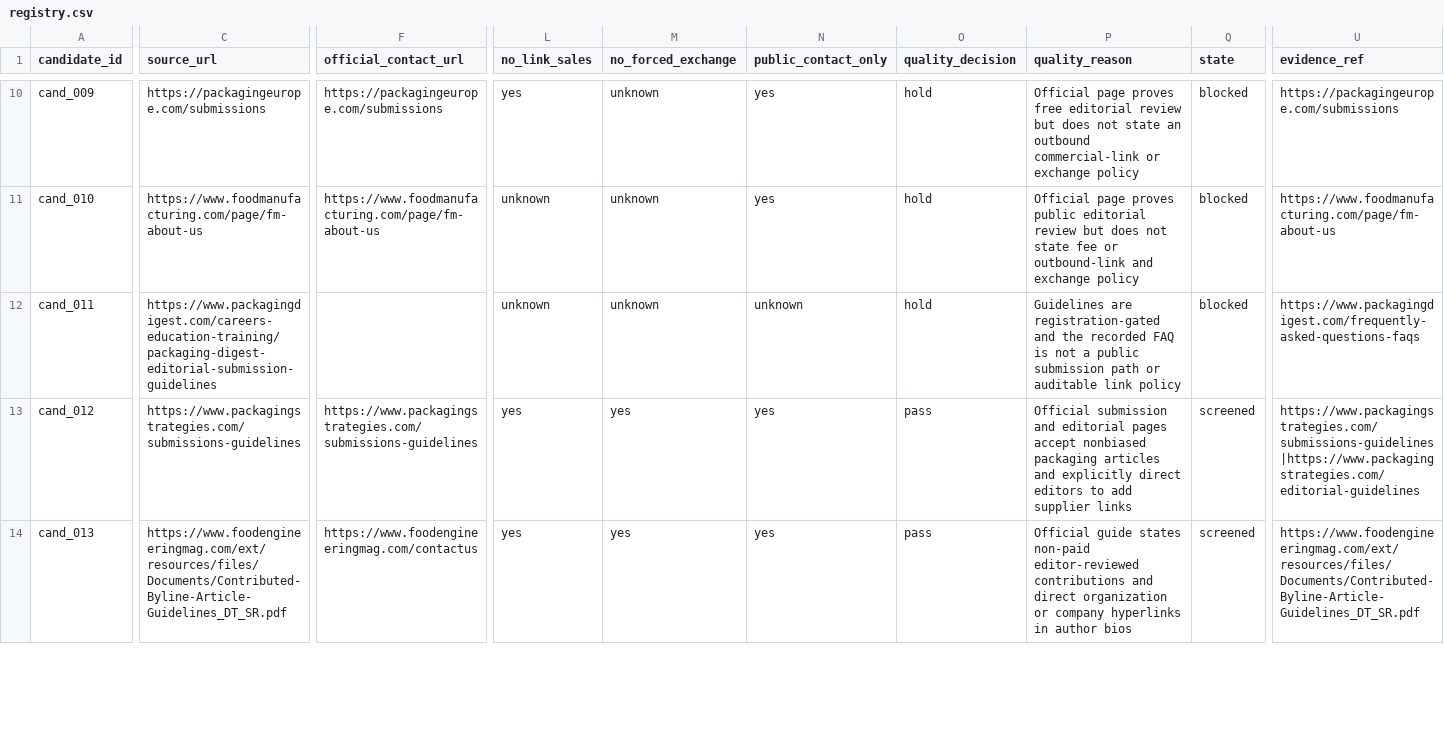
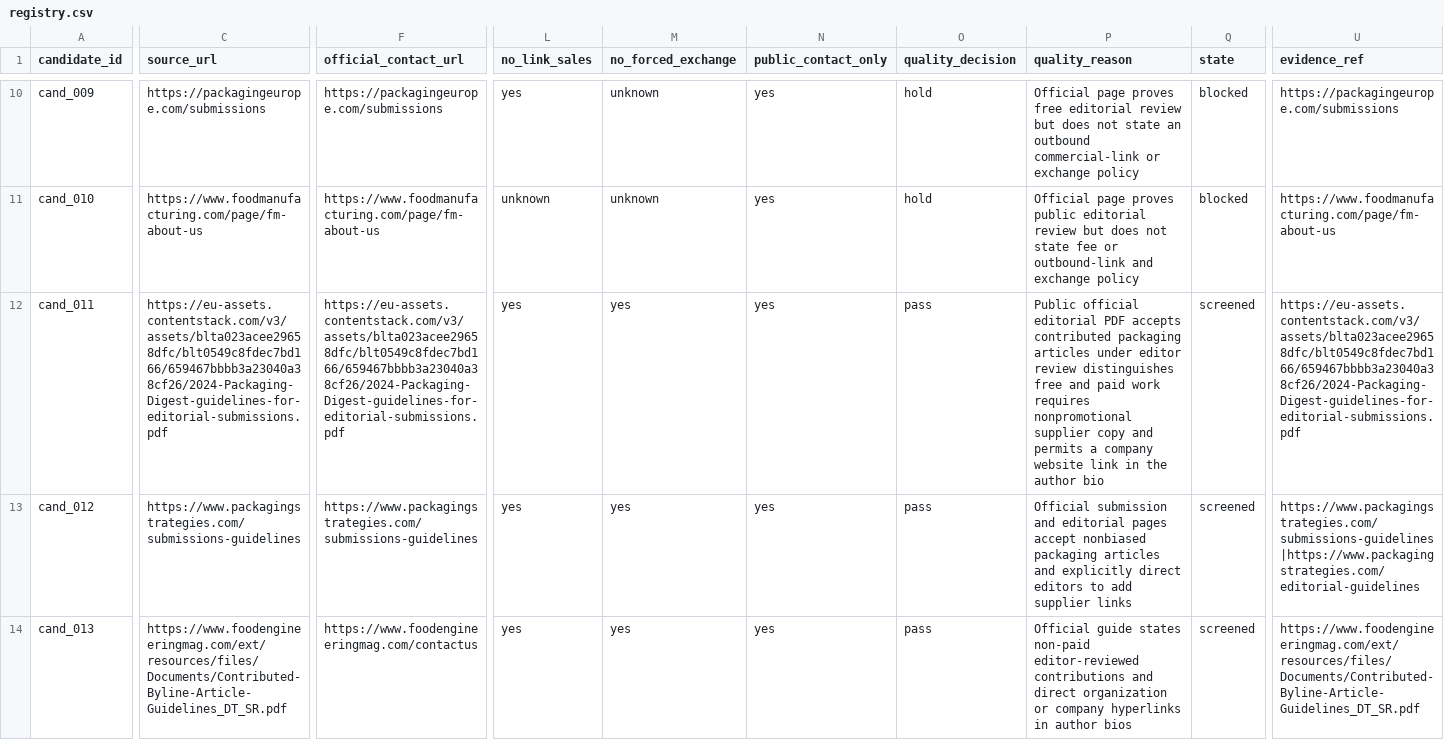
Before and after one commit to czTLG/Huasheng-Printing-Order-Management-System, a CSV file: docs/matrix-signal/registry.csv, drawn as a sheet; only a part is shown, gaps mark what is left out; the diff covers the shown part only; the diff names each change by its address in the sheet, - before the commit and + after, or states it on an @@ line.

Commit message:
docs: finalize matrix editorial expansion

```diff
--- a/docs/matrix-signal/registry.csv
+++ b/docs/matrix-signal/registry.csv
-C12 (source_url): https://www.packagingdigest.com/careers-education-training/packaging-digest-editorial-submission-guidelines
+C12 (source_url): https://eu-assets.contentstack.com/v3/assets/blta023acee29658dfc/blt0549c8fdec7bd166/659467bbbb3a23040a38cf26/2024-Packaging-Digest-guidelines-for-editorial-submissions.pdf
-F12 (official_contact_url): (empty)
+F12 (official_contact_url): https://eu-assets.contentstack.com/v3/assets/blta023acee29658dfc/blt0549c8fdec7bd166/659467bbbb3a23040a38cf26/2024-Packaging-Digest-guidelines-for-editorial-submissions.pdf
-L12 (no_link_sales): unknown
+L12 (no_link_sales): yes
-M12 (no_forced_exchange): unknown
+M12 (no_forced_exchange): yes
-N12 (public_contact_only): unknown
+N12 (public_contact_only): yes
-O12 (quality_decision): hold
+O12 (quality_decision): pass
-P12 (quality_reason): Guidelines are registration-gated and the recorded FAQ is not a public submission path or auditable link policy
+P12 (quality_reason): Public official editorial PDF accepts contributed packaging articles under editor review distinguishes free and paid work requires nonpromotional supplier copy and permits a company website link in the author bio
-Q12 (state): blocked
+Q12 (state): screened
-U12 (evidence_ref): https://www.packagingdigest.com/frequently-asked-questions-faqs
+U12 (evidence_ref): https://eu-assets.contentstack.com/v3/assets/blta023acee29658dfc/blt0549c8fdec7bd166/659467bbbb3a23040a38cf26/2024-Packaging-Digest-guidelines-for-editorial-submissions.pdf
```
Also changed, not shown: 113 edited cells elsewhere in this file.
